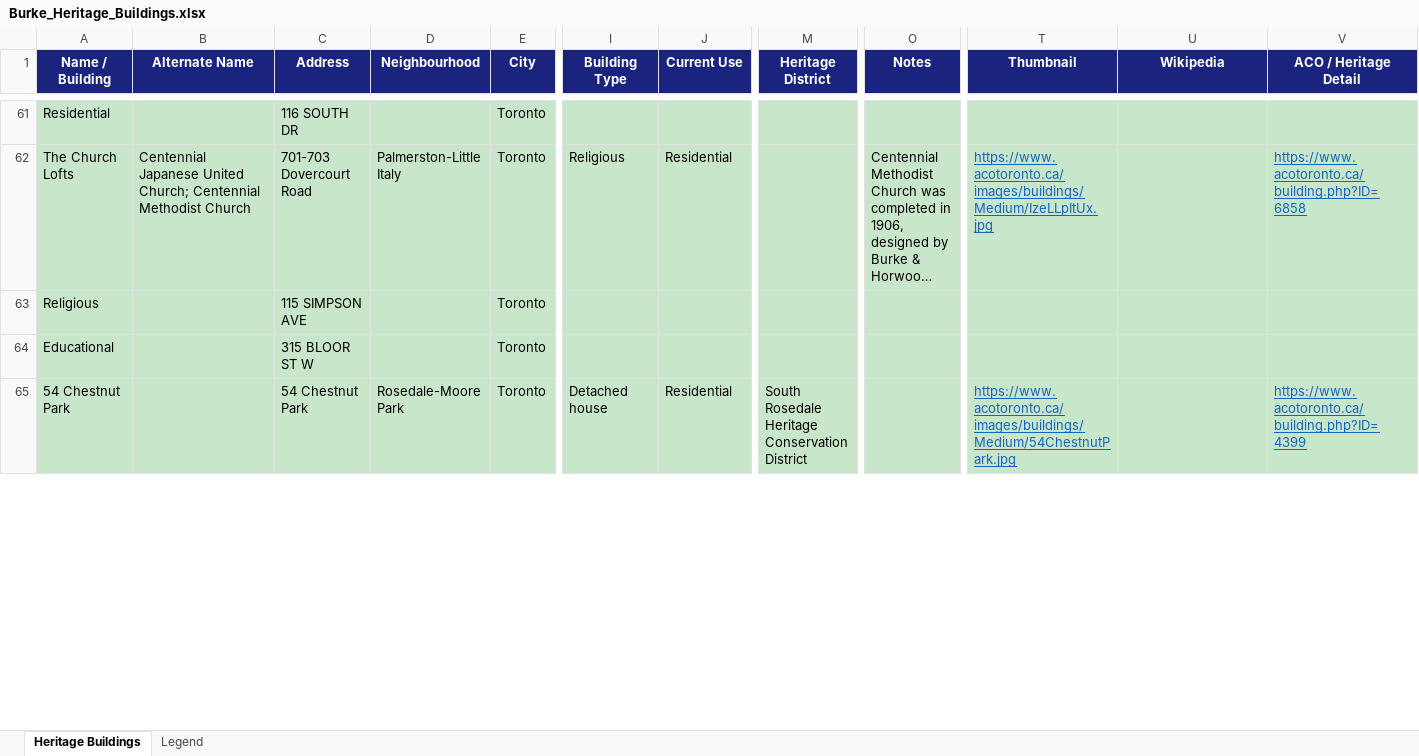
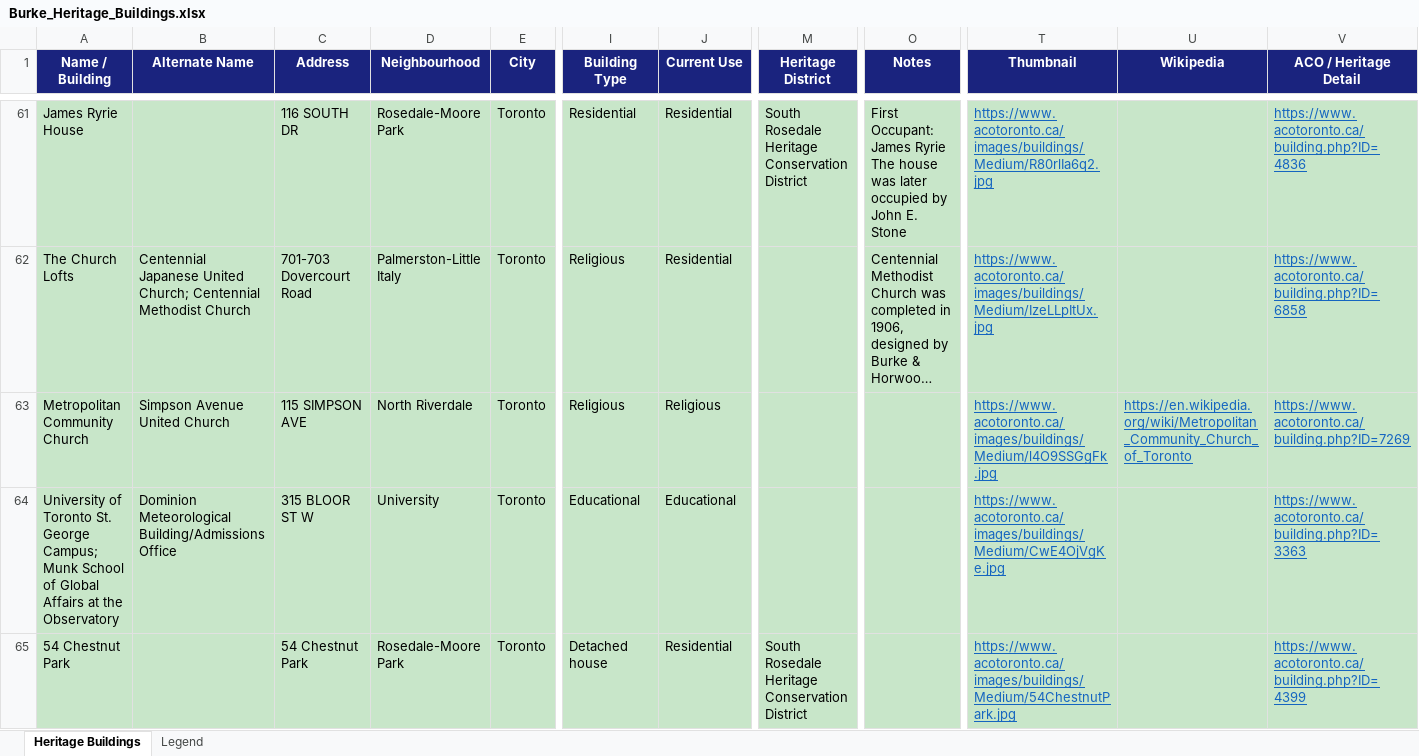
Before and after one commit to joshuahoy/burke, an Excel workbook: data/Burke_Heritage_Buildings.xlsx, sheet Heritage Buildings, drawn as a sheet; only a part is shown, gaps mark what is left out; long unchanged cells end in …; values as stored, in another font and other column widths than the file's, no borders; the diff covers the shown part only; the diff names each change by its address in the sheet, - before the commit and + after, or states it on an @@ line.

Commit message:
data: regenerate Excel with enriched names and Wikipedia URLs

```diff
--- a/data/Burke_Heritage_Buildings.xlsx (sheet Heritage Buildings)
+++ b/data/Burke_Heritage_Buildings.xlsx (sheet Heritage Buildings)
-A61 (Name / Building): Residential
+A61 (Name / Building): James Ryrie House
-D61 (Neighbourhood): (empty)
+D61 (Neighbourhood): Rosedale-Moore Park
-I61 (Building Type): (empty)
+I61 (Building Type): Residential
-J61 (Current Use): (empty)
+J61 (Current Use): Residential
-M61 (Heritage District): (empty)
+M61 (Heritage District): South Rosedale Heritage Conservation District
-O61 (Notes): (empty)
+O61 (Notes): First Occupant: James Ryrie The house was later occupied by John E. Stone
-T61 (Thumbnail): (empty)
+T61 (Thumbnail): https://www.acotoronto.ca/images/buildings/Medium/R80rlIa6q2.jpg
-V61 (ACO / Heritage Detail): (empty)
+V61 (ACO / Heritage Detail): https://www.acotoronto.ca/building.php?ID=4836
-A63 (Name / Building): Religious
+A63 (Name / Building): Metropolitan Community Church
-B63 (Alternate Name): (empty)
+B63 (Alternate Name): Simpson Avenue United Church
-D63 (Neighbourhood): (empty)
+D63 (Neighbourhood): North Riverdale
-I63 (Building Type): (empty)
+I63 (Building Type): Religious
-J63 (Current Use): (empty)
+J63 (Current Use): Religious
-T63 (Thumbnail): (empty)
+T63 (Thumbnail): https://www.acotoronto.ca/images/buildings/Medium/l4O9SSGgFk.jpg
-U63 (Wikipedia): (empty)
+U63 (Wikipedia): https://en.wikipedia.org/wiki/Metropolitan_Community_Church_of_Toronto
-V63 (ACO / Heritage Detail): (empty)
+V63 (ACO / Heritage Detail): https://www.acotoronto.ca/building.php?ID=7269
-A64 (Name / Building): Educational
+A64 (Name / Building): University of Toronto St. George Campus; Munk School of Global Affairs at the Observatory
-B64 (Alternate Name): (empty)
+B64 (Alternate Name): Dominion Meteorological Building/Admissions Office
-D64 (Neighbourhood): (empty)
+D64 (Neighbourhood): University
-I64 (Building Type): (empty)
+I64 (Building Type): Educational
-J64 (Current Use): (empty)
+J64 (Current Use): Educational
-T64 (Thumbnail): (empty)
+T64 (Thumbnail): https://www.acotoronto.ca/images/buildings/Medium/CwE4OjVgKe.jpg
-V64 (ACO / Heritage Detail): (empty)
+V64 (ACO / Heritage Detail): https://www.acotoronto.ca/building.php?ID=3363
```
Also changed, not shown: 277 edited cells elsewhere in this sheet.
